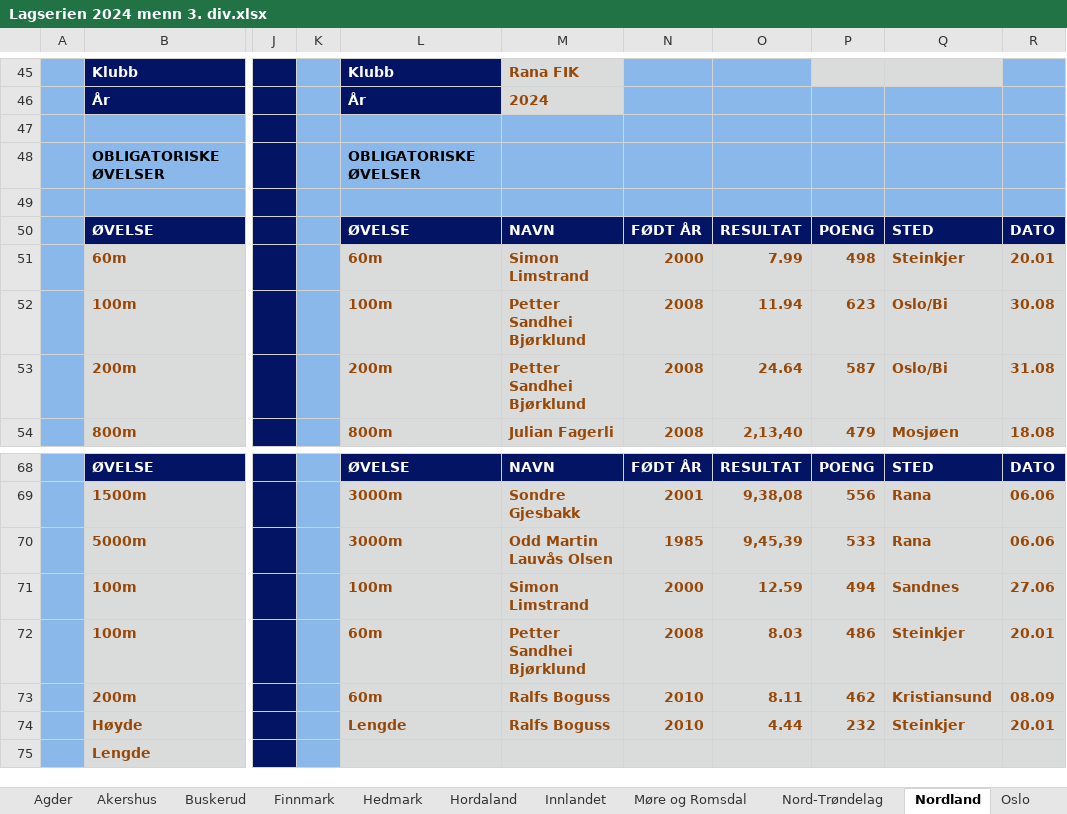
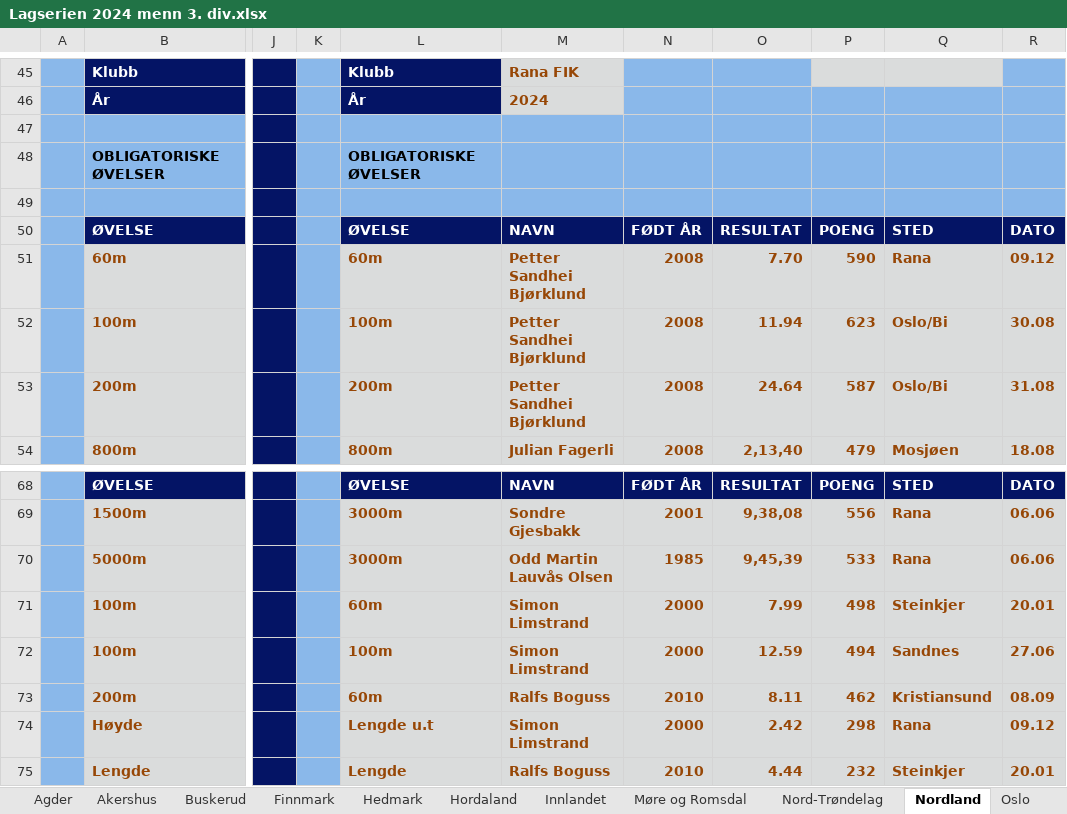
Before and after one commit to perellef/Seriekalkulator-Friidrett, an Excel workbook: output/Lagserien 2024 menn 3. div.xlsx, sheet Nordland, drawn as a sheet; only a part is shown, gaps mark what is left out; values as stored, in another font and other column widths than the file's, no borders; the diff covers the shown part only; the diff names each change by its address in the sheet, - before the commit and + after, or states it on an @@ line.

```diff
--- a/output/Lagserien 2024 menn 3. div.xlsx (sheet Nordland)
+++ b/output/Lagserien 2024 menn 3. div.xlsx (sheet Nordland)
-M51: Simon Limstrand
+M51: Petter Sandhei Bjørklund
-N51: 2000
+N51: 2008
-O51: 7.99
+O51: 7.70
-P51: 498
+P51: 590
-Q51: Steinkjer
+Q51: Rana
-R51: 20.01
+R51: 09.12
-L71: 100m
+L71: 60m
-O71: 12.59
+O71: 7.99
-P71: 494
+P71: 498
-Q71: Sandnes
+Q71: Steinkjer
-R71: 27.06
+R71: 20.01
-L72: 60m
+L72: 100m
-M72: Petter Sandhei Bjørklund
+M72: Simon Limstrand
-N72: 2008
+N72: 2000
-O72: 8.03
+O72: 12.59
-P72: 486
+P72: 494
-Q72: Steinkjer
+Q72: Sandnes
-R72: 20.01
+R72: 27.06
-L74: Lengde
+L74: Lengde u.t
-M74: Ralfs Boguss
+M74: Simon Limstrand
-N74: 2010
+N74: 2000
-O74: 4.44
+O74: 2.42
-P74: 232
+P74: 298
-Q74: Steinkjer
+Q74: Rana
-R74: 20.01
+R74: 09.12
-L75: (empty)
+L75: Lengde
-M75: (empty)
+M75: Ralfs Boguss
-N75: (empty)
+N75: 2010
-O75: (empty)
+O75: 4.44
-P75: (empty)
+P75: 232
-Q75: (empty)
+Q75: Steinkjer
-R75: (empty)
+R75: 20.01
```
Also changed, not shown: 21 edited cells elsewhere in this sheet, sheet Troms, sheet Sogn og Fjordane, sheet Oslo, sheet Hordaland, sheet Tabell, sheet Akershus, 10 more sheets, output/Lagserien 2024 1-2. div.xlsx, output/Lagserien 2024 kvinner 3. div.xlsx, 2 other files.
